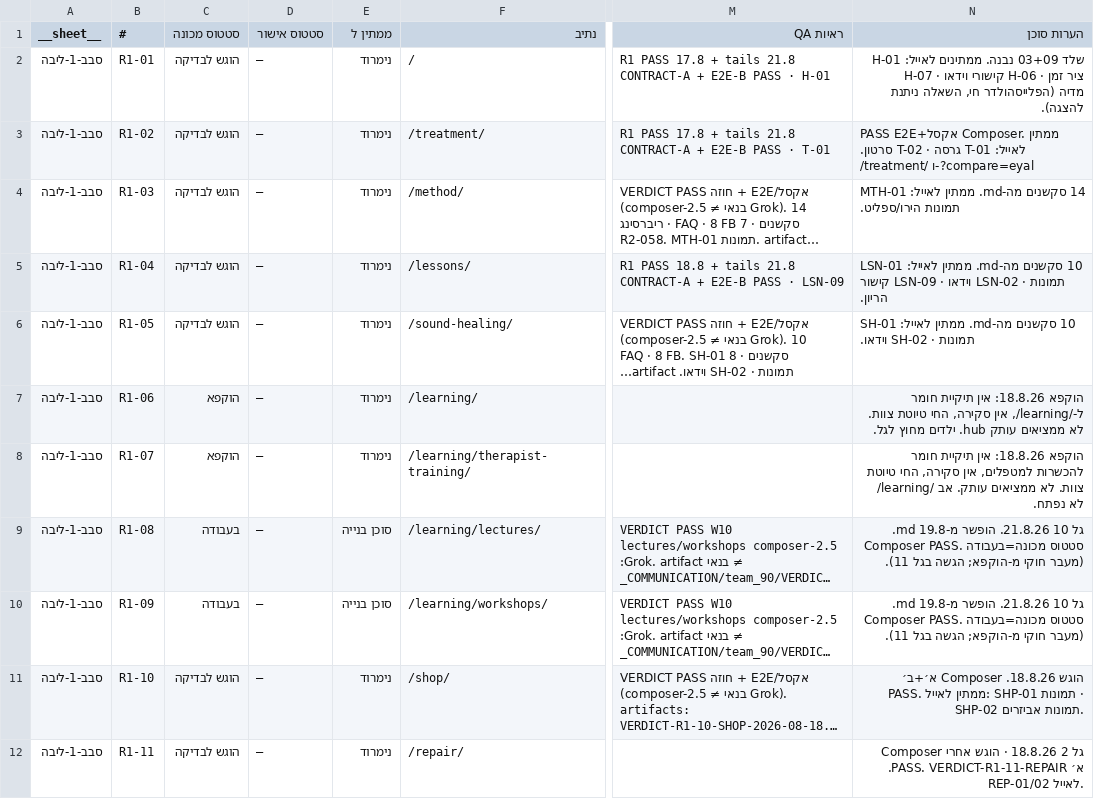
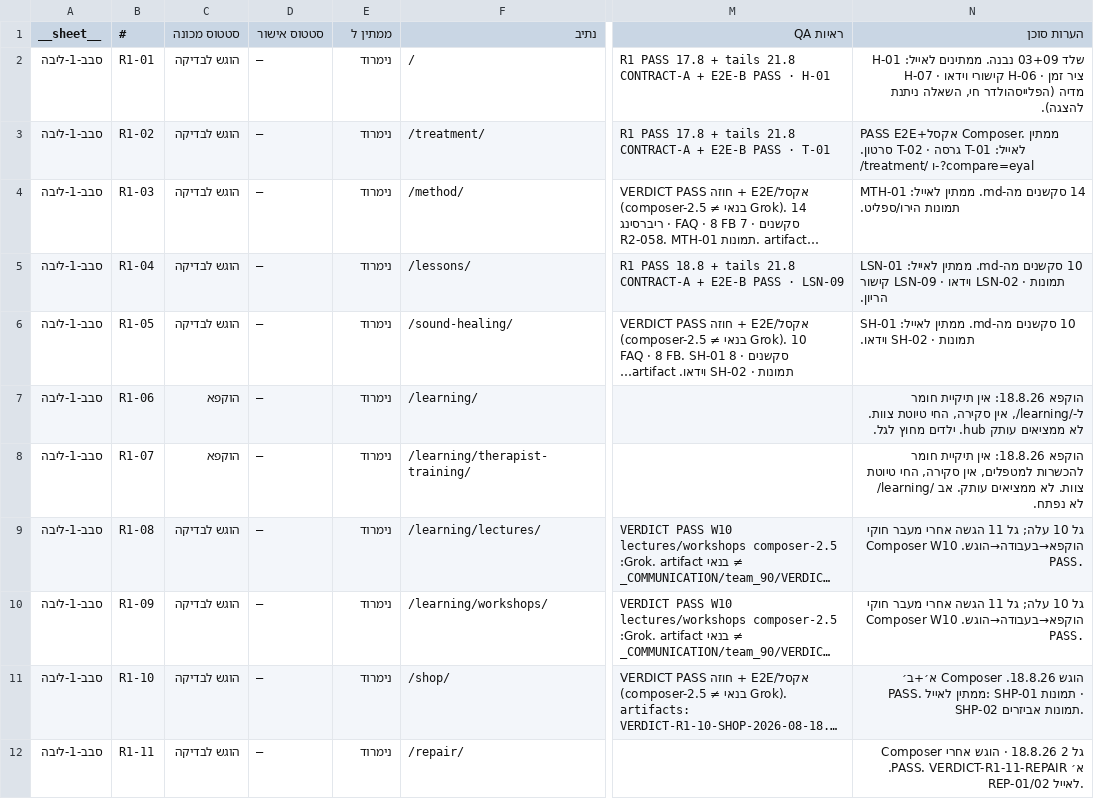
Before and after one commit to WaldNimrod/EyalAmit, a CSV file: _COMMUNICATION/team_100/S006/tracker/EA-CONTENT-TRACKER-2026-08-22.csv, drawn as a sheet; only a part is shown, gaps mark what is left out; long unchanged cells end in …; the diff names each change by its address in the sheet, - before the commit and + after, or states it on an @@ line.

```diff
--- a/_COMMUNICATION/team_100/S006/tracker/EA-CONTENT-TRACKER-2026-08-22.csv
+++ b/_COMMUNICATION/team_100/S006/tracker/EA-CONTENT-TRACKER-2026-08-22.csv
-C9:C10 (סטטוס מכונה): בעבודה
+C9:C10 (סטטוס מכונה): הוגש לבדיקה
-E9:E10 (ממתין ל): סוכן בנייה
+E9:E10 (ממתין ל): נימרוד
-N9:N10 (הערות סוכן): גל 10 21.8.26. הופשר מ-19.8 md. Composer PASS. סטטוס מכונה=בעבודה (מעבר חוקי מ-הוקפא; הגשה בגל 11).
+N9:N10 (הערות סוכן): גל 10 עלה; גל 11 הגשה אחרי מעבר חוקי הוקפא→בעבודה→הוגש. Composer W10 PASS.
```
Also changed, not shown: _COMMUNICATION/team_100/S006/tracker/EA-CONTENT-ITEMS-2026-08-22.csv, _COMMUNICATION/team_100/S006/tracker/latest-items.csv, 7 other files.
